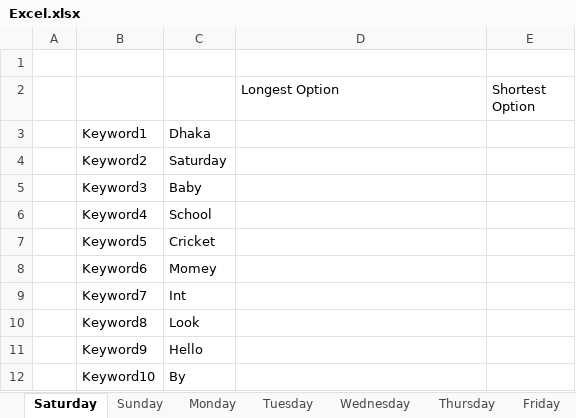
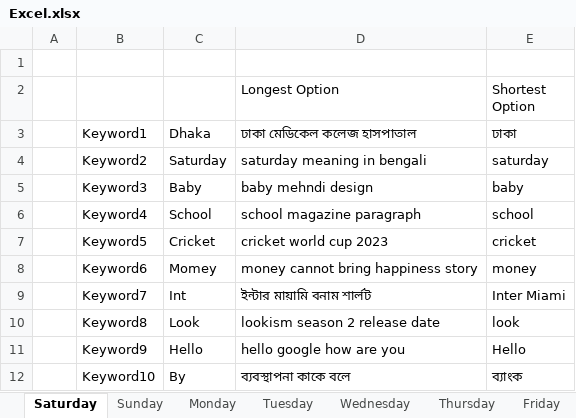
Before and after one commit to sheikhistiak/WebAutoTest, an Excel workbook: bin/Excel.xlsx, sheet Saturday, drawn as a sheet; values as stored, in another font and other column widths than the file's, no borders; the diff names each change by its address in the sheet, - before the commit and + after, or states it on an @@ line.

```diff
--- a/bin/Excel.xlsx (sheet Saturday)
+++ b/bin/Excel.xlsx (sheet Saturday)
-D3: (empty)
+D3: ঢাকা মেডিকেল কলেজ হাসপাতাল
-E3: (empty)
+E3: ঢাকা
-D4: (empty)
+D4: saturday meaning in bengali
-E4: (empty)
+E4: saturday
-D5: (empty)
+D5: baby mehndi design
-E5: (empty)
+E5: baby
-D6: (empty)
+D6: school magazine paragraph
-E6: (empty)
+E6: school
-D7: (empty)
+D7: cricket world cup 2023
-E7: (empty)
+E7: cricket
-D8: (empty)
+D8: money cannot bring happiness story
-E8: (empty)
+E8: money
-D9: (empty)
+D9: ইন্টার মায়ামি বনাম শার্লট
-E9: (empty)
+E9: Inter Miami
-D10: (empty)
+D10: lookism season 2 release date
-E10: (empty)
+E10: look
-D11: (empty)
+D11: hello google how are you
-E11: (empty)
+E11: Hello
-D12: (empty)
+D12: ব্যবস্থাপনা কাকে বলে
-E12: (empty)
+E12: ব্যাংক
```
Also changed, not shown: sheet Wednesday, sheet Sunday, sheet Monday, src/Excel.xlsx, 4 other files.
